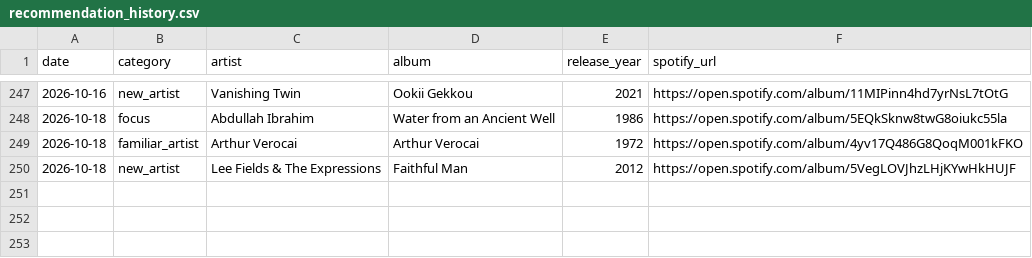
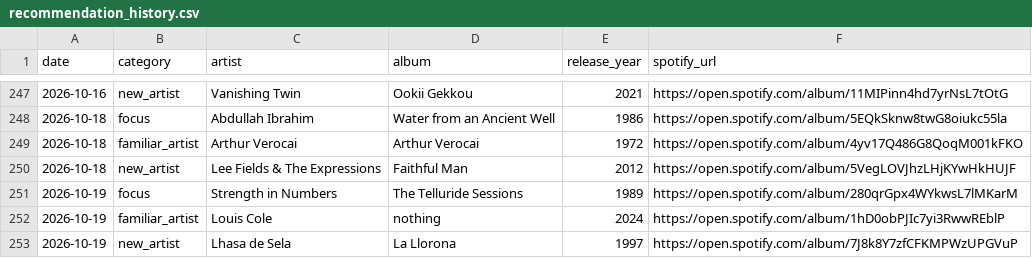
Before and after one commit to mschachner/ultrafilter, a CSV file: recommendation_history.csv, drawn as a sheet; only a part is shown, gaps mark what is left out.

```diff
--- a/recommendation_history.csv
+++ b/recommendation_history.csv
@@ -250 +250,4 @@ date,category,artist,album,release_year,spotify_url
 2026-10-18,new_artist,Lee Fields & The Expressions,Faithful Man,2012,https://open.spotify.com/album/5VegLOVJhzLHjKYwHkHUJF
+2026-10-19,focus,Strength in Numbers,The Telluride Sessions,1989,https://open.spotify.com/album/280qrGpx4WYkwsL7lMKarM
+2026-10-19,familiar_artist,Louis Cole,nothing,2024,https://open.spotify.com/album/1hD0obPJIc7yi3RwwREblP
+2026-10-19,new_artist,Lhasa de Sela,La Llorona,1997,https://open.spotify.com/album/7J8k8Y7zfCFKMPWzUPGVuP
```
Also changed, not shown: 4 other files.
